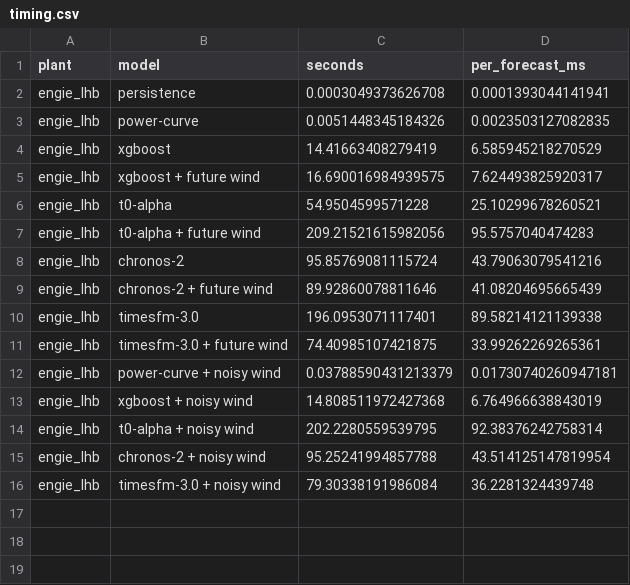
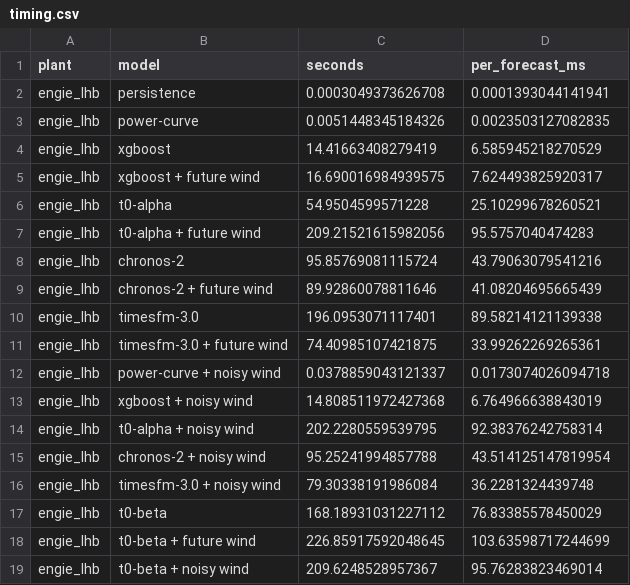
Before and after one commit to likith-17052004/to-alpha-wind-power-benchmarks, a CSV file: results/timing.csv, drawn as a sheet.

```diff
--- a/results/timing.csv
+++ b/results/timing.csv
@@ -11,3 +11,3 @@ engie_lhb,timesfm-3.0,196.0953071117401,89.58214121139338
 engie_lhb,timesfm-3.0 + future wind,74.40985107421875,33.99262269265361
-engie_lhb,power-curve + noisy wind,0.03788590431213379,0.01730740260947181
+engie_lhb,power-curve + noisy wind,0.0378859043121337,0.0173074026094718
 engie_lhb,xgboost + noisy wind,14.808511972427368,6.764966638843019
@@ -16 +16,4 @@ engie_lhb,chronos-2 + noisy wind,95.25241994857788,43.514125147819954
 engie_lhb,timesfm-3.0 + noisy wind,79.30338191986084,36.2281324439748
+engie_lhb,t0-beta,168.18931031227112,76.83385578450029
+engie_lhb,t0-beta + future wind,226.85917592048645,103.63598717244699
+engie_lhb,t0-beta + noisy wind,209.6248528957367,95.76283823469014
```
Also changed, not shown: results/tuning_grid.csv, 18 other files.
